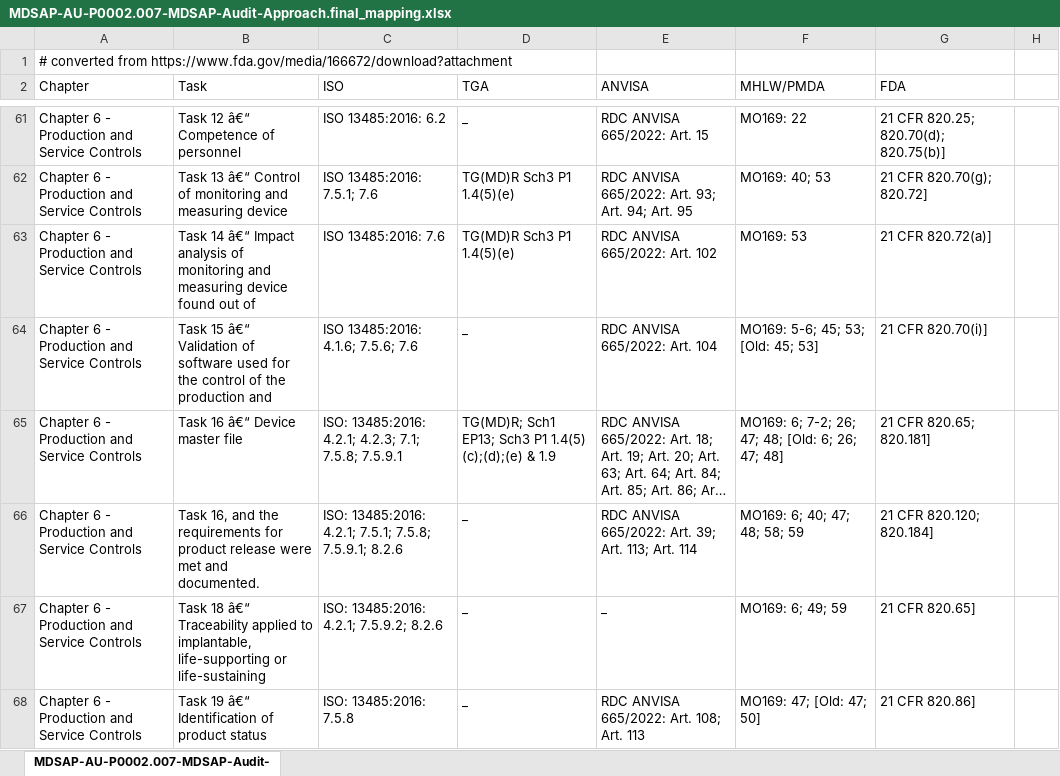
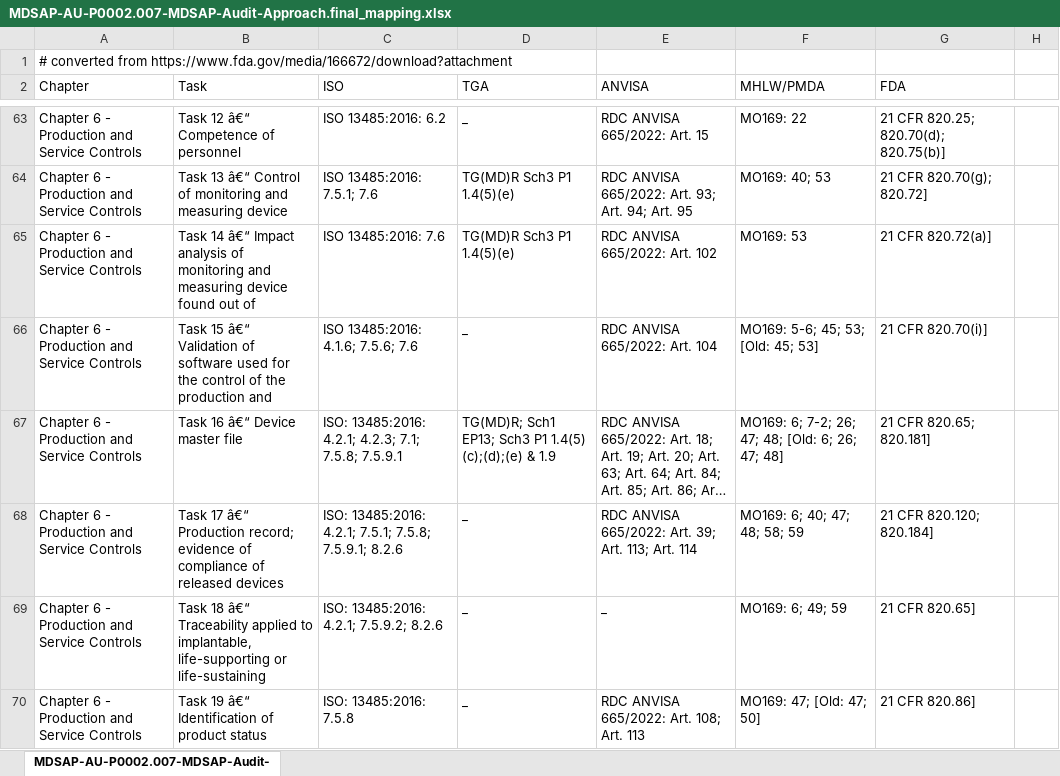
Before and after one commit to open-vianu/llmtaskforce-rag, an Excel workbook: mdsap/merged/MDSAP-AU-P0002.007-MDSAP-Audit-Approach.final_mapping.xlsx, sheet MDSAP-AU-P0002.007-MDSAP-Audit-, drawn as a sheet; only a part is shown, gaps mark what is left out; long unchanged cells end in …; values as stored, in another font and other column widths than the file's, no borders; addresses are those after the commit; the diff covers the shown part only; the diff names each change by its address in the sheet, - before the commit and + after, or states it on an @@ line.

```diff
--- a/mdsap/merged/MDSAP-AU-P0002.007-MDSAP-Audit-Approach.final_mapping.xlsx (sheet MDSAP-AU-P0002.007-MDSAP-Audit-)
+++ b/mdsap/merged/MDSAP-AU-P0002.007-MDSAP-Audit-Approach.final_mapping.xlsx (sheet MDSAP-AU-P0002.007-MDSAP-Audit-)
-B68 (Task): Task 16, and the requirements for product release were met and documented.
+B68 (Task): Task 17 â€“ Production record; evidence of compliance of released devices
```
Also changed, not shown: 3 added rows and 3 edited cells elsewhere in this sheet.
